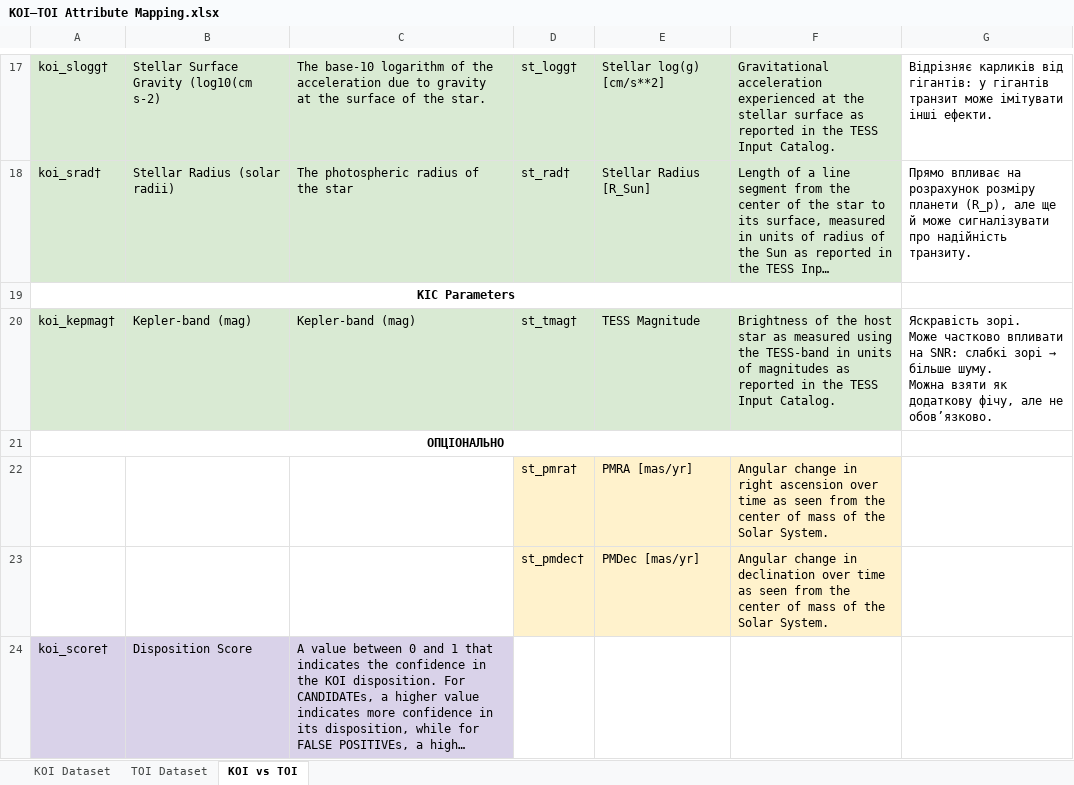
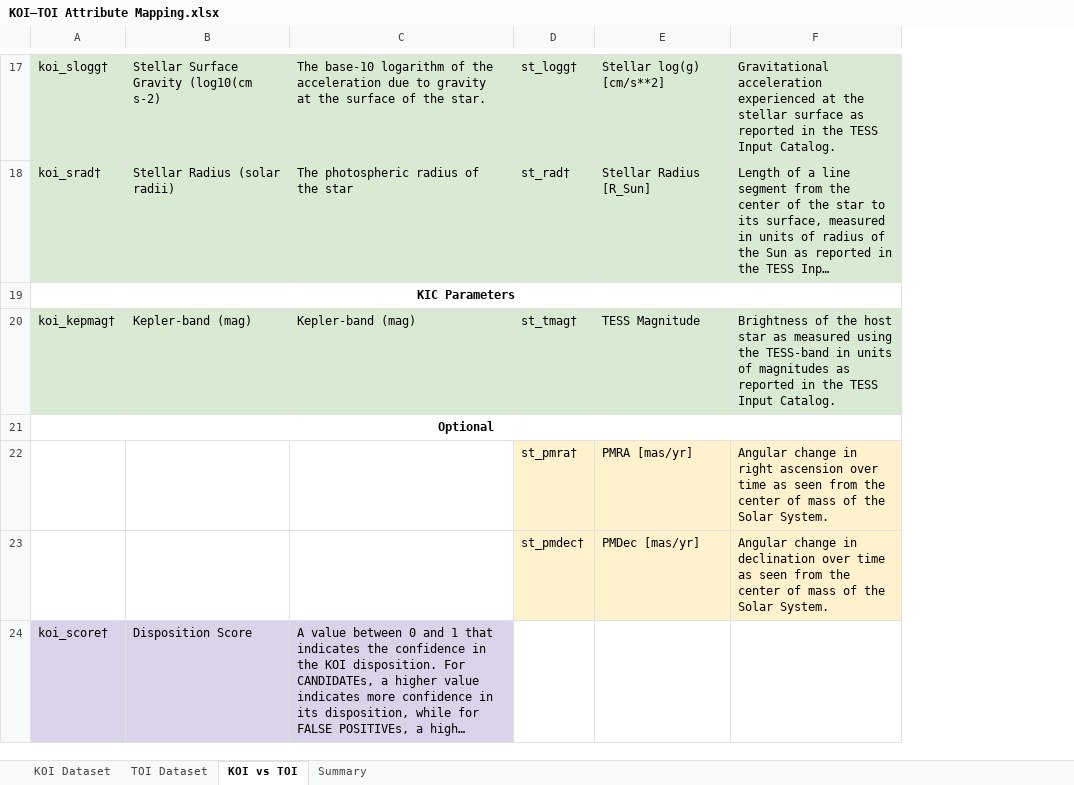
Before and after one commit to mat-satanism/CCKJAV-, an Excel workbook: notebooks/KOI–TOI Attribute Mapping.xlsx, sheet KOI vs TOI, drawn as a sheet; only a part is shown, gaps mark what is left out; long unchanged cells end in …; values as stored, in another font and other column widths than the file's, no borders; charts and pictures not drawn; ↵ is a line break in a cell; the diff covers the shown part only; the diff names each change by its address in the sheet, - before the commit and + after, or states it on an @@ line.

```diff
--- a/notebooks/KOI–TOI Attribute Mapping.xlsx (sheet KOI vs TOI)
+++ b/notebooks/KOI–TOI Attribute Mapping.xlsx (sheet KOI vs TOI)
+sheet tab: Summary
-column G, rows 17-20: Відрізняє карликів від гігантів: у гігантів транзит може імітувати інші ефекти. | Прямо впливає на розрахунок розміру планети (R_p), але ще й може сигналізувати про надійність транзиту. |  | Яскравість зорі. ↵ Може частково впливати на SNR: слабкі зорі → більше шуму. ↵ Можна взяти як додаткову фічу, але не обов’язково.
-A21: ОПЦІОНАЛЬНО
+A21: Optional
```
Also changed, not shown: 7 edited cells, cell formats and merged cells elsewhere in this sheet, sheet TOI Dataset, sheet KOI Dataset, charts or pictures.
